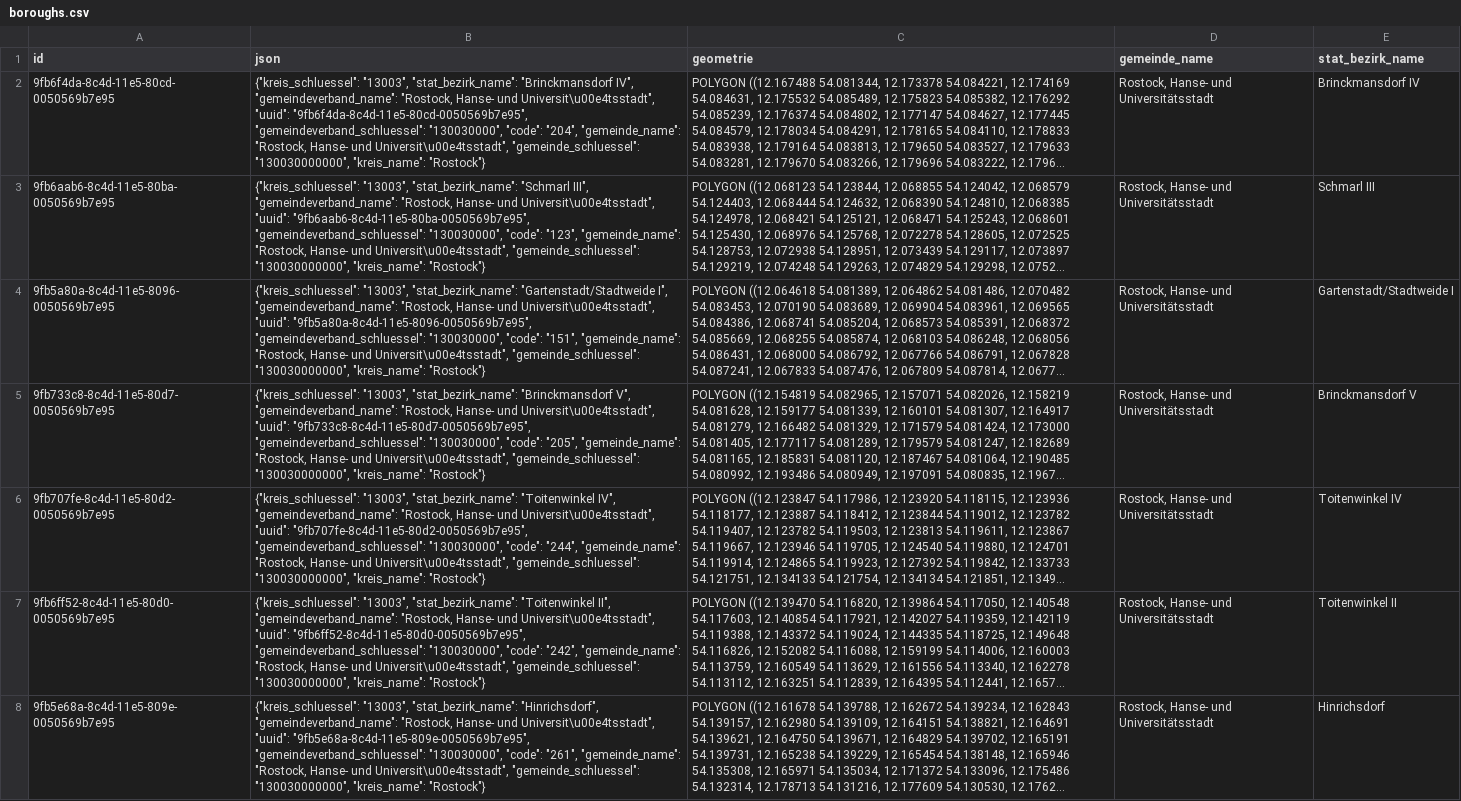
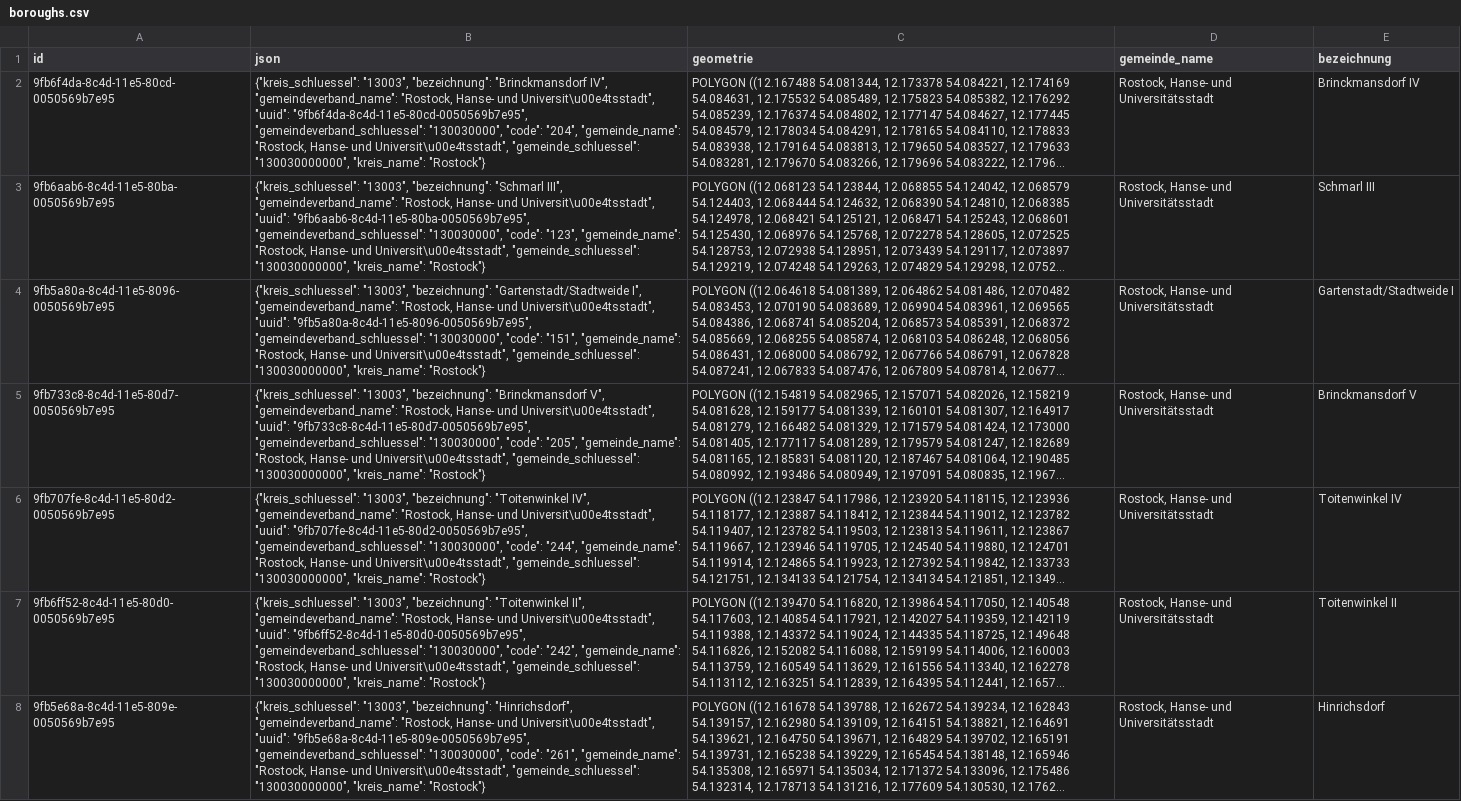
Before and after one commit to rostock/geocodr, a CSV file: example/csv/boroughs.csv, drawn as a sheet; only a part is shown; long unchanged cells end in …; the diff covers the shown part only; the diff names each change by its address in the sheet, - before the commit and + after, or states it on an @@ line.

Commit message:
fixed example boroughs schema

```diff
--- a/example/csv/boroughs.csv
+++ b/example/csv/boroughs.csv
-E1: stat_bezirk_name
+E1: bezeichnung
-B2 (json): {"kreis_schluessel": "13003", "stat_bezirk_name": "Brinckmansdorf IV",…
+B2 (json): {"kreis_schluessel": "13003", "bezeichnung": "Brinckmansdorf IV",…
-B3 (json): {"kreis_schluessel": "13003", "stat_bezirk_name": "Schmarl III",…
+B3 (json): {"kreis_schluessel": "13003", "bezeichnung": "Schmarl III",…
-B4 (json): {"kreis_schluessel": "13003", "stat_bezirk_name": "Gartenstadt/Stadtweide I",…
+B4 (json): {"kreis_schluessel": "13003", "bezeichnung": "Gartenstadt/Stadtweide I",…
-B5 (json): {"kreis_schluessel": "13003", "stat_bezirk_name": "Brinckmansdorf V",…
+B5 (json): {"kreis_schluessel": "13003", "bezeichnung": "Brinckmansdorf V",…
-B6 (json): {"kreis_schluessel": "13003", "stat_bezirk_name": "Toitenwinkel IV",…
+B6 (json): {"kreis_schluessel": "13003", "bezeichnung": "Toitenwinkel IV",…
-B7 (json): {"kreis_schluessel": "13003", "stat_bezirk_name": "Toitenwinkel II",…
+B7 (json): {"kreis_schluessel": "13003", "bezeichnung": "Toitenwinkel II",…
-B8 (json): {"kreis_schluessel": "13003", "stat_bezirk_name": "Hinrichsdorf", "gemeindeverband_name":…
+B8 (json): {"kreis_schluessel": "13003", "bezeichnung": "Hinrichsdorf", "gemeindeverband_name":…
```
Also changed, not shown: 67 edited cells elsewhere in this file, 1 other file.
